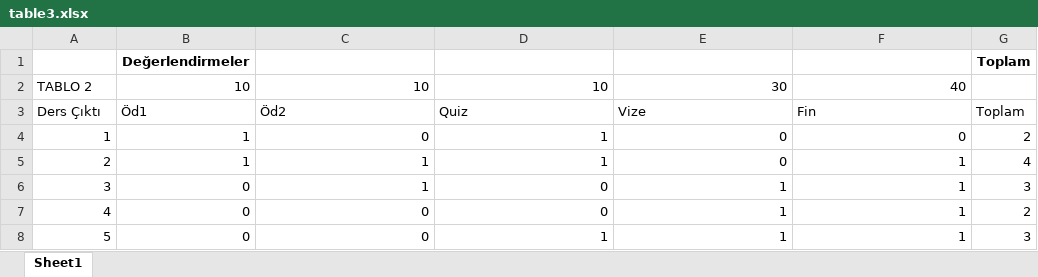
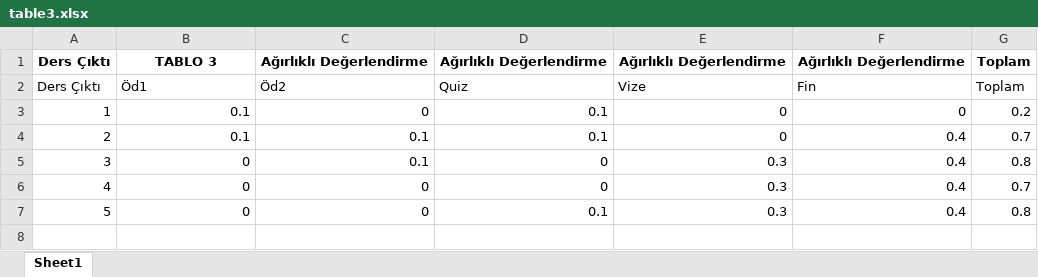
Before and after one commit to Yavuz-Selim-Gursoy/Ders-Programi, an Excel workbook: data/lessons/BilgisayarMimarisi/table3.xlsx, sheet Sheet1, drawn as a sheet; values as stored, in another font and other column widths than the file's, no borders; removed rows and columns are numbered as before the commit, all else as after; the diff names each change by its address in the sheet, - before the commit and + after, or states it on an @@ line.

```diff
--- a/data/lessons/BilgisayarMimarisi/table3.xlsx (sheet Sheet1)
+++ b/data/lessons/BilgisayarMimarisi/table3.xlsx (sheet Sheet1)
-row 1:  | Değerlendirmeler |  |  |  |  | Toplam
-row 2: TABLO 2 | 10 | 10 | 10 | 30 | 40
+row 1: Ders Çıktı | TABLO 3 | Ağırlıklı Değerlendirme | Ağırlıklı Değerlendirme | Ağırlıklı Değerlendirme | Ağırlıklı Değerlendirme | Toplam
-B3: 1
+B3: 0.1
-D3: 1
+D3: 0.1
-G3: 2
+G3: 0.2
-row 5: 2 | 1 | 1 | 1 | 0 | 1 | 4
+row 4: 2 | 0.1 | 0.1 | 0.1 | 0 | 0.4 | 0.7
-C5: 1
+C5: 0.1
-E5:E7: 1
+E5:E7: 0.3
-F5:F7: 1
+F5:F7: 0.4
-G5: 3
+G5: 0.8
-G6: 2
+G6: 0.7
-D7: 1
+D7: 0.1
-G7: 3
+G7: 0.8
```
Also changed, not shown: data/lessons/BilgisayarMimarisi/table1.xlsx, data/lessons/BilgisayarMimarisi/table2.xlsx, 3 other files.
